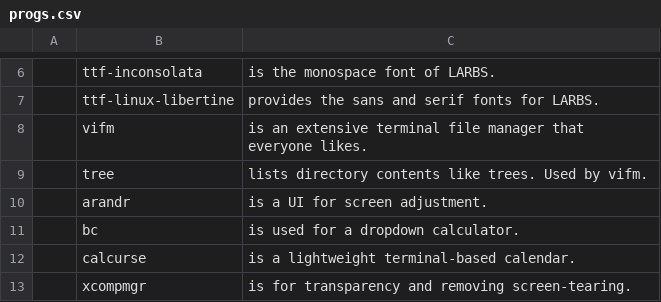
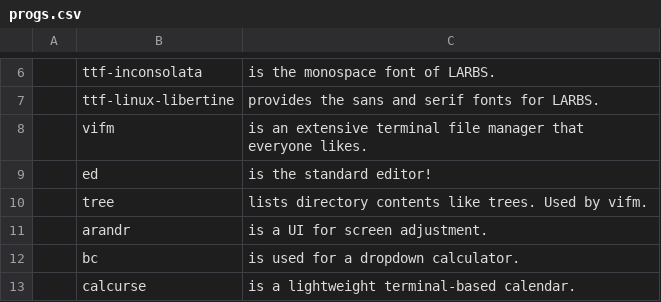
Before and after one commit to CodeVoyager/LARBS, a CSV file: progs.csv, drawn as a sheet; only a part is shown, gaps mark what is left out; the shorter side is filled out with more unchanged rows; the diff names each change by its address in the sheet, - before the commit and + after, or states it on an @@ line.

Commit message:
ed

```diff
--- a/progs.csv
+++ b/progs.csv
+row 9:  | ed | is the standard editor!
```
